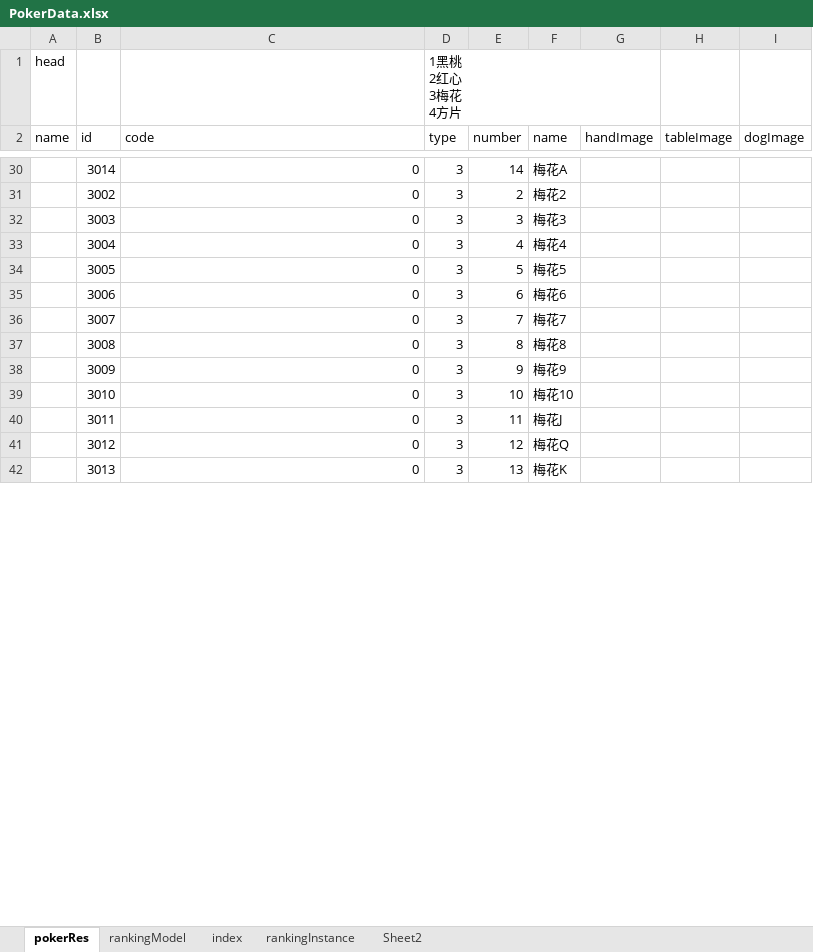
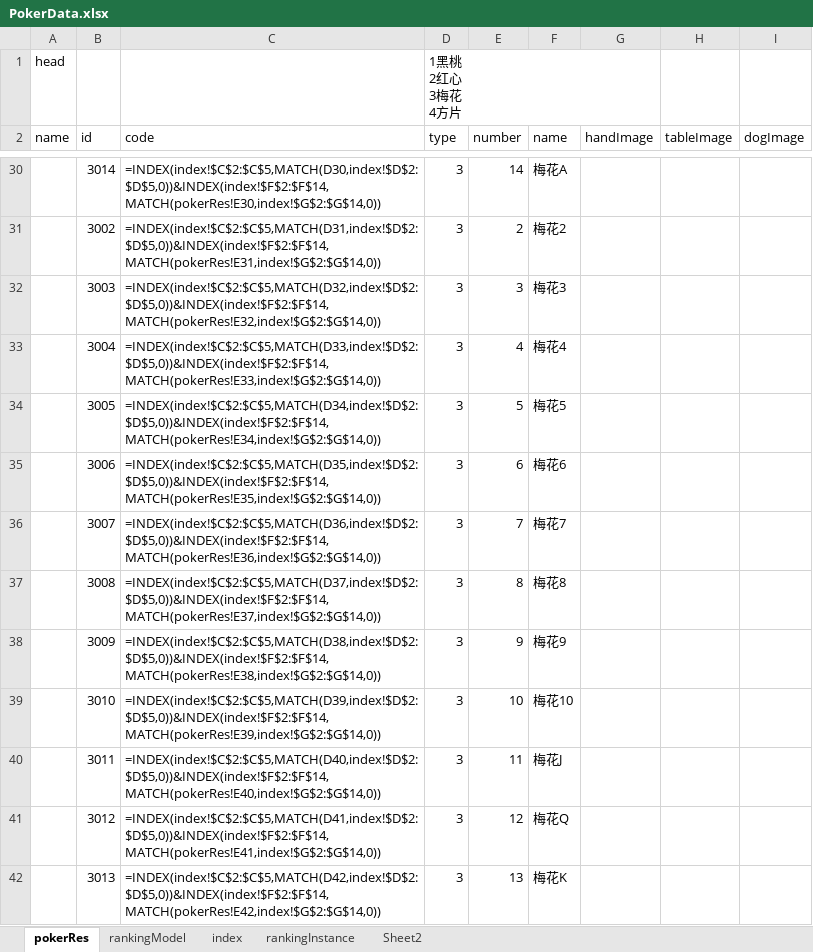
Before and after one commit to SeananTQ/PokerCheatDeck, an Excel workbook: ExcelData/Export/PokerData.xlsx, sheet pokerRes, drawn as a sheet; only a part is shown, gaps mark what is left out; values as stored, in another font and other column widths than the file's, no borders; formulas without a stored value are shown as written; the diff covers the shown part only; the diff names each change by its address in the sheet, - before the commit and + after, or states it on an @@ line.

```diff
--- a/ExcelData/Export/PokerData.xlsx (sheet pokerRes)
+++ b/ExcelData/Export/PokerData.xlsx (sheet pokerRes)
-C30 (code): 0
+C30 (code): =INDEX(index!$C$2:$C$5,MATCH(D30,index!$D$2:$D$5,0))&INDEX(index!$F$2:$F$14,MATCH(pokerRes!E30,index!$G$2:$G$14,0))
-C31 (code): 0
+C31 (code): =INDEX(index!$C$2:$C$5,MATCH(D31,index!$D$2:$D$5,0))&INDEX(index!$F$2:$F$14,MATCH(pokerRes!E31,index!$G$2:$G$14,0))
-C32 (code): 0
+C32 (code): =INDEX(index!$C$2:$C$5,MATCH(D32,index!$D$2:$D$5,0))&INDEX(index!$F$2:$F$14,MATCH(pokerRes!E32,index!$G$2:$G$14,0))
-C33 (code): 0
+C33 (code): =INDEX(index!$C$2:$C$5,MATCH(D33,index!$D$2:$D$5,0))&INDEX(index!$F$2:$F$14,MATCH(pokerRes!E33,index!$G$2:$G$14,0))
-C34 (code): 0
+C34 (code): =INDEX(index!$C$2:$C$5,MATCH(D34,index!$D$2:$D$5,0))&INDEX(index!$F$2:$F$14,MATCH(pokerRes!E34,index!$G$2:$G$14,0))
-C35 (code): 0
+C35 (code): =INDEX(index!$C$2:$C$5,MATCH(D35,index!$D$2:$D$5,0))&INDEX(index!$F$2:$F$14,MATCH(pokerRes!E35,index!$G$2:$G$14,0))
-C36 (code): 0
+C36 (code): =INDEX(index!$C$2:$C$5,MATCH(D36,index!$D$2:$D$5,0))&INDEX(index!$F$2:$F$14,MATCH(pokerRes!E36,index!$G$2:$G$14,0))
-C37 (code): 0
+C37 (code): =INDEX(index!$C$2:$C$5,MATCH(D37,index!$D$2:$D$5,0))&INDEX(index!$F$2:$F$14,MATCH(pokerRes!E37,index!$G$2:$G$14,0))
-C38 (code): 0
+C38 (code): =INDEX(index!$C$2:$C$5,MATCH(D38,index!$D$2:$D$5,0))&INDEX(index!$F$2:$F$14,MATCH(pokerRes!E38,index!$G$2:$G$14,0))
-C39 (code): 0
+C39 (code): =INDEX(index!$C$2:$C$5,MATCH(D39,index!$D$2:$D$5,0))&INDEX(index!$F$2:$F$14,MATCH(pokerRes!E39,index!$G$2:$G$14,0))
-C40 (code): 0
+C40 (code): =INDEX(index!$C$2:$C$5,MATCH(D40,index!$D$2:$D$5,0))&INDEX(index!$F$2:$F$14,MATCH(pokerRes!E40,index!$G$2:$G$14,0))
-C41 (code): 0
+C41 (code): =INDEX(index!$C$2:$C$5,MATCH(D41,index!$D$2:$D$5,0))&INDEX(index!$F$2:$F$14,MATCH(pokerRes!E41,index!$G$2:$G$14,0))
-C42 (code): 0
+C42 (code): =INDEX(index!$C$2:$C$5,MATCH(D42,index!$D$2:$D$5,0))&INDEX(index!$F$2:$F$14,MATCH(pokerRes!E42,index!$G$2:$G$14,0))
```
Also changed, not shown: 39 edited cells elsewhere in this sheet, sheet rankingInstance, sheet Sheet2, sheet rankingModel.
